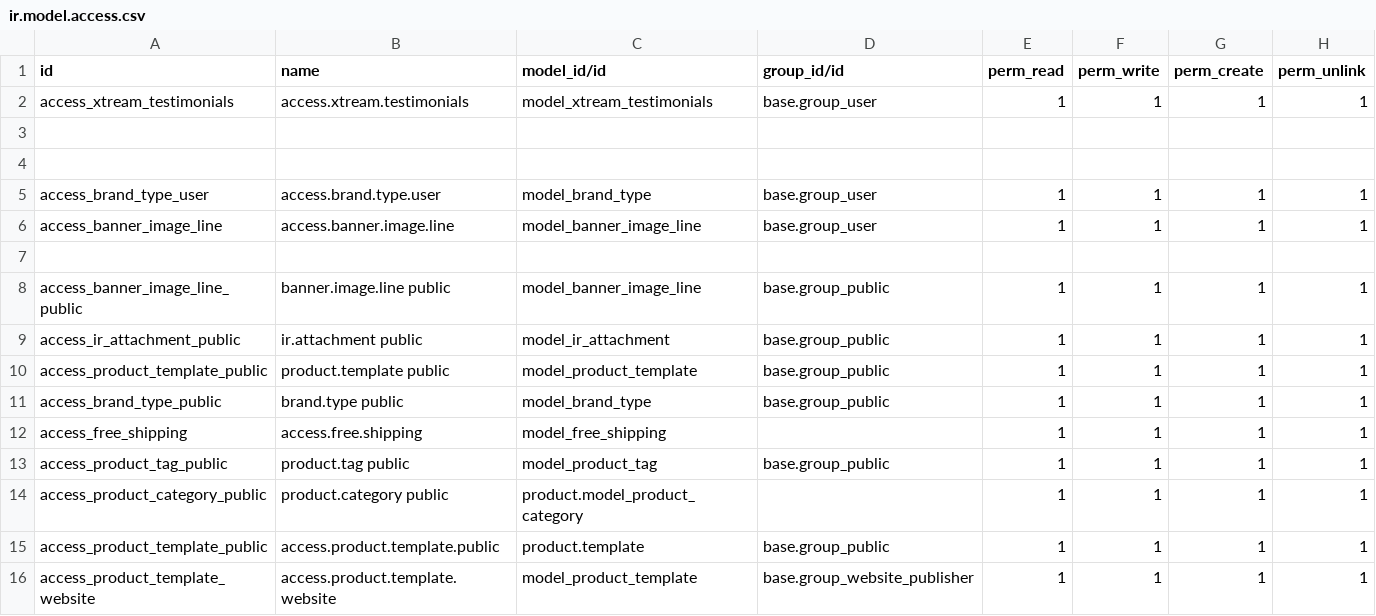
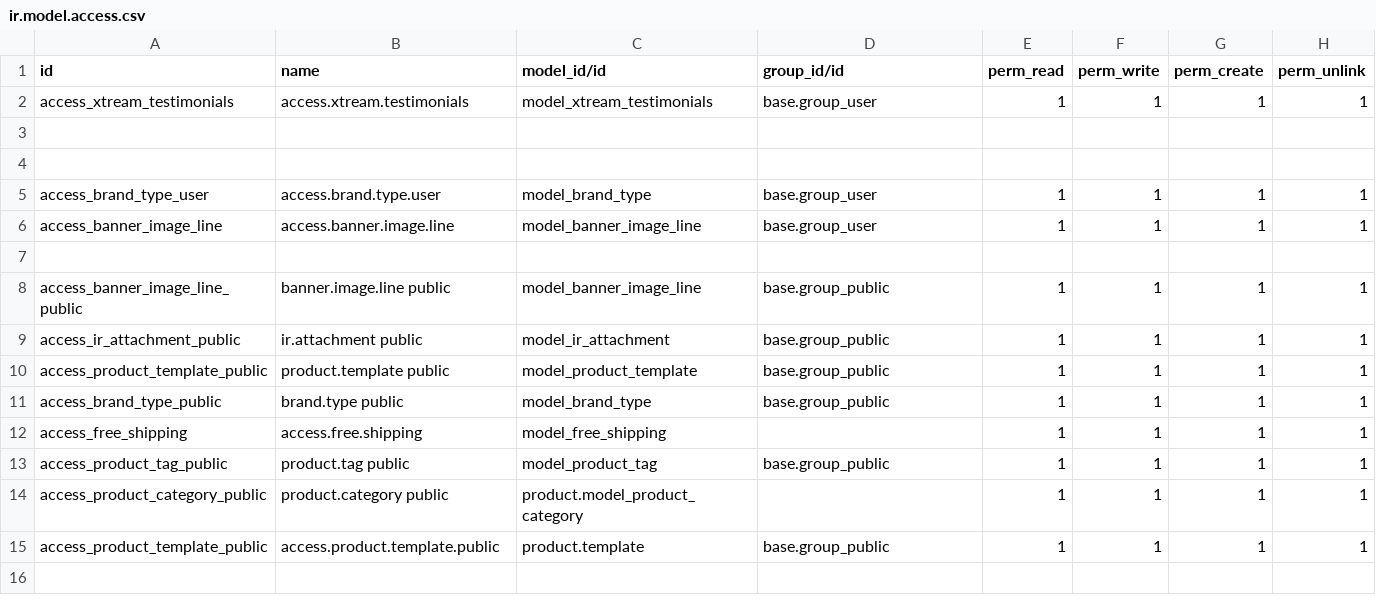
Before and after one commit to lytics-mx/Novusred, a CSV file: theme_xtream/security/ir.model.access.csv, drawn as a sheet.

Commit message:
Update ir.model.access.csv

```diff
--- a/theme_xtream/security/ir.model.access.csv
+++ b/theme_xtream/security/ir.model.access.csv
@@ -15,2 +15 @@ access_product_category_public,product.category public,product.model_product_cat
 access_product_template_public,access.product.template.public,product.template,base.group_public,1,1,1,1
-access_product_template_website,access.product.template.website,model_product_template,base.group_website_publisher,1,1,1,1
```
